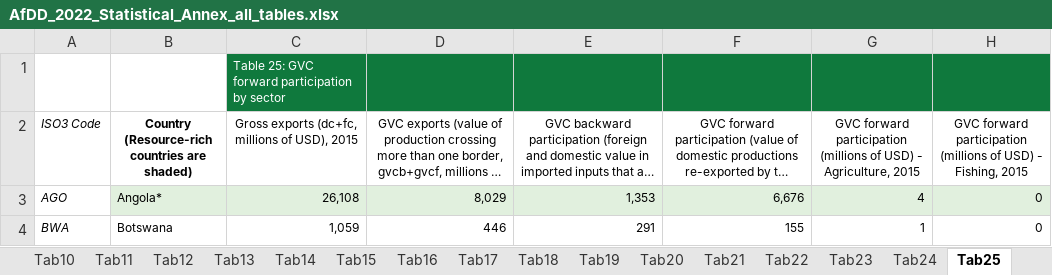
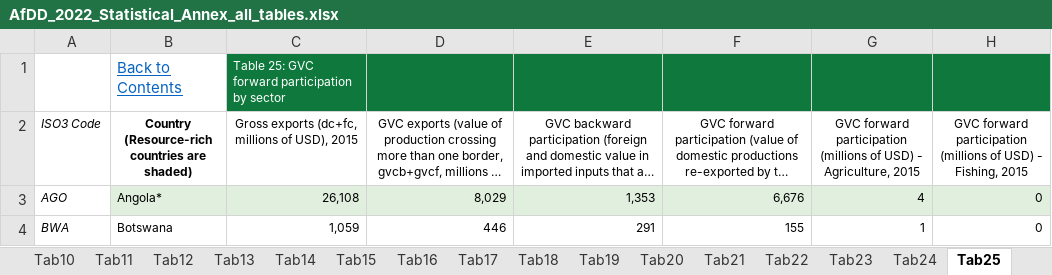
Before and after one commit to AfDDAnnex/AfDDDDAf2022, an Excel workbook: AfDD_2022_Statistical_Annex_all_tables.xlsx, sheet Tab25, drawn as a sheet; only a part is shown; long unchanged cells end in …; values as stored, in another font and other column widths than the file's, no borders; the diff names each change by its address in the sheet, - before the commit and + after, or states it on an @@ line.

```diff
--- a/AfDD_2022_Statistical_Annex_all_tables.xlsx (sheet Tab25)
+++ b/AfDD_2022_Statistical_Annex_all_tables.xlsx (sheet Tab25)
-B1: (empty)
+B1: Back to Contents
```
Also changed, not shown: AfDD_DDAf_2022_CntryPaysCodes.xlsx, AfDD_DDAf_2022_TabIndsCodes.xlsx, 1 other file.
